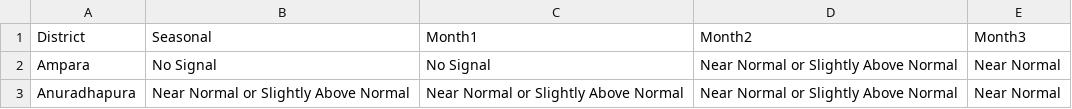
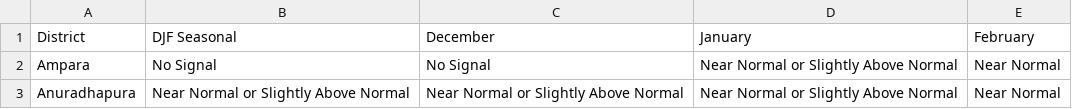
Before and after one commit to KashmeeraTT/ReportSystem4, a CSV file: backend/dbAssets/AgroMet Data for Vavuniya/2024-12-00-DoM-Rainfall-Forecast-Seasonal-and-Monthly-Data.csv, drawn as a sheet; only a part is shown; the diff names each change by its address in the sheet, - before the commit and + after, or states it on an @@ line.

```diff
--- a/backend/dbAssets/AgroMet Data for Vavuniya/2024-12-00-DoM-Rainfall-Forecast-Seasonal-and-Monthly-Data.csv
+++ b/backend/dbAssets/AgroMet Data for Vavuniya/2024-12-00-DoM-Rainfall-Forecast-Seasonal-and-Monthly-Data.csv
-B1: Seasonal
+B1: DJF Seasonal
-C1: Month1
+C1: December
-D1: Month2
+D1: January
-E1: Month3
+E1: February
```
Also changed, not shown: 2 other files.
